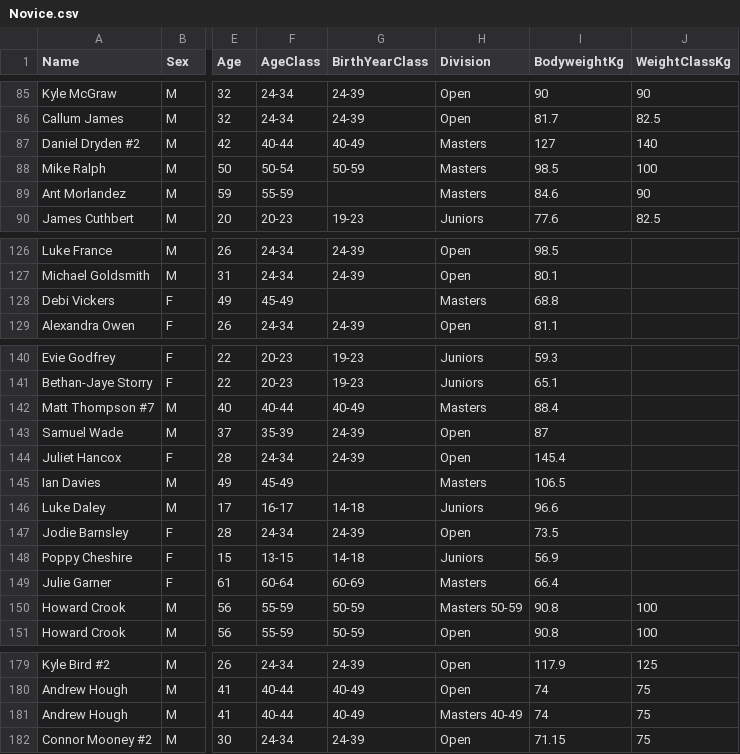
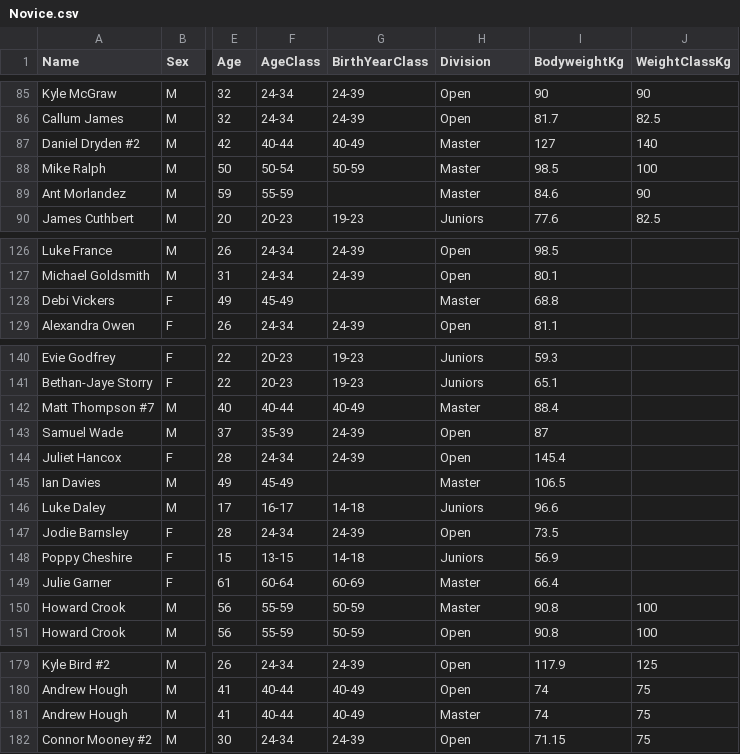
Before and after one commit to AdamWRPF/novice, a CSV file: Novice.csv, drawn as a sheet; only a part is shown, gaps mark what is left out; the diff covers the shown part only; the diff names each change by its address in the sheet, - before the commit and + after, or states it on an @@ line.

```diff
--- a/Novice.csv
+++ b/Novice.csv
-H87:H89 (Division): Masters
+H87:H89 (Division): Master
-H128 (Division): Masters
+H128 (Division): Master
-H142 (Division): Masters
+H142 (Division): Master
-H145 (Division): Masters
+H145 (Division): Master
-H149 (Division): Masters
+H149 (Division): Master
-H150 (Division): Masters 50-59
+H150 (Division): Master
-H181 (Division): Masters 40-49
+H181 (Division): Master
```
Also changed, not shown: 28 edited cells elsewhere in this file.
